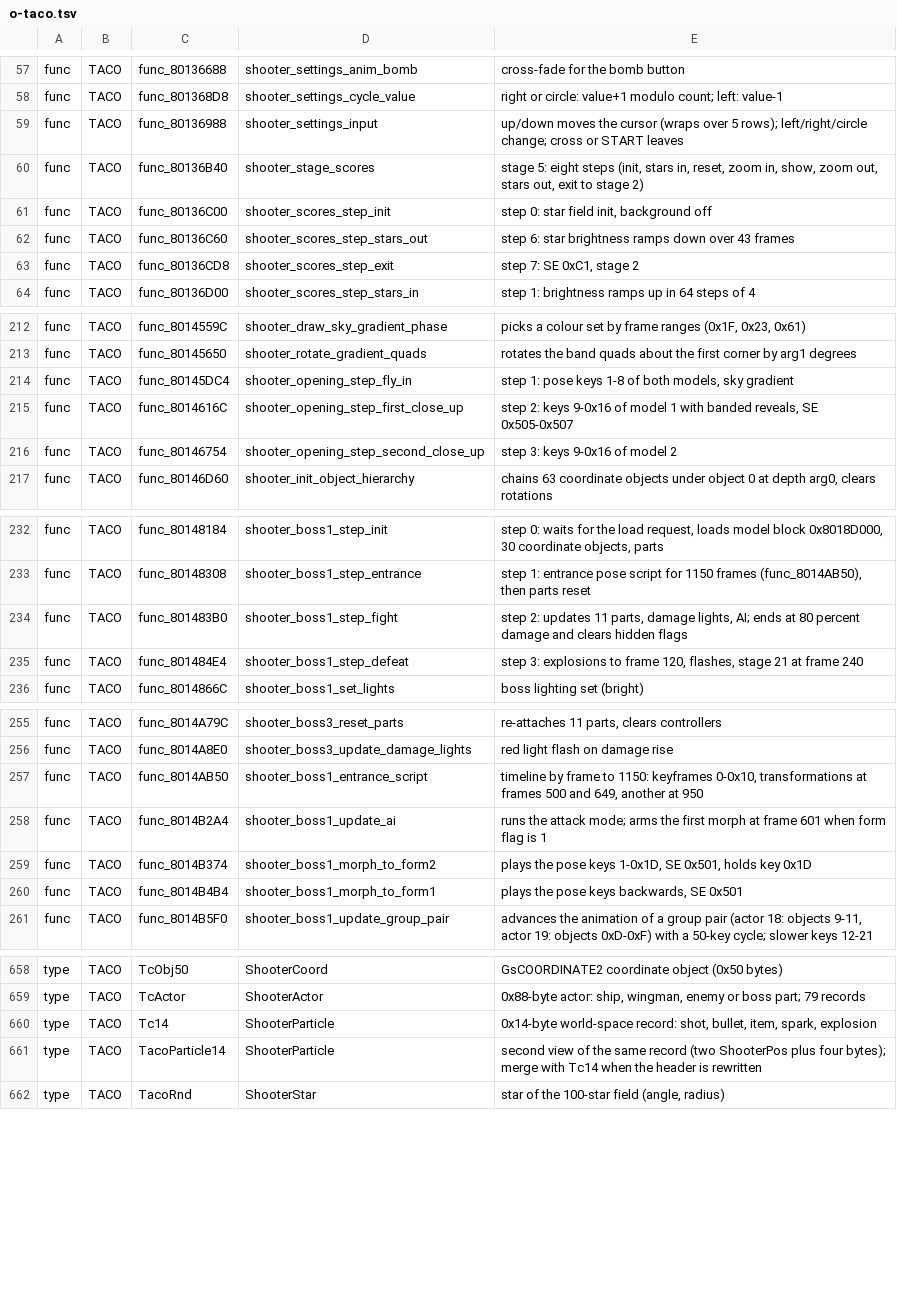
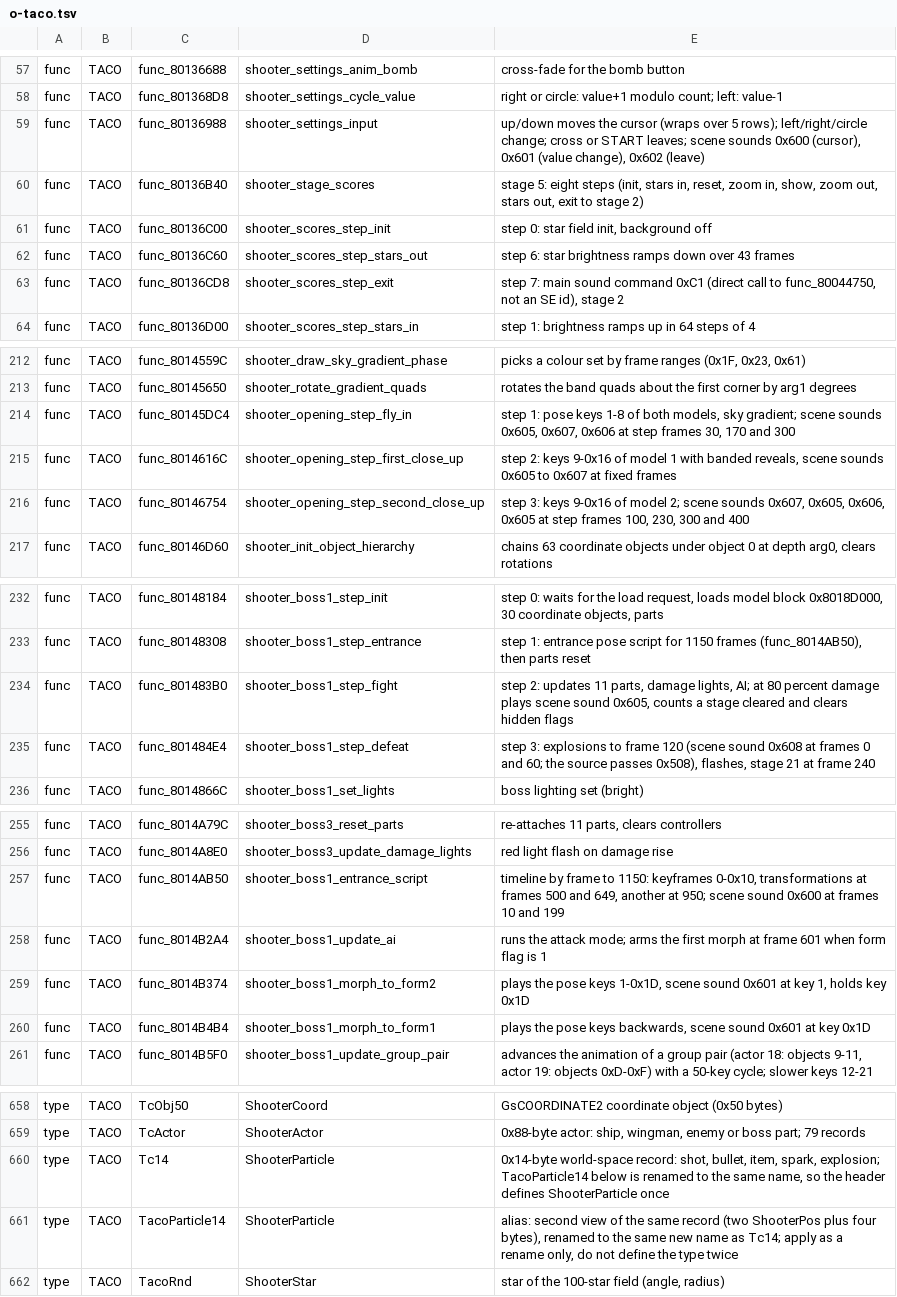
Before and after one commit to CosmicScribe64/tokimemo-ps1-decomp, a TSV file: config/renames/proposals/o-taco.tsv, drawn as a sheet; only a part is shown, gaps mark what is left out; the diff covers the shown part only.

```diff
--- a/config/renames/proposals/o-taco.tsv
+++ b/config/renames/proposals/o-taco.tsv
@@ -58,3 +58,3 @@ func	TACO	func_80136688	shooter_settings_anim_bomb	cross-fade for the bomb butto
 func	TACO	func_801368D8	shooter_settings_cycle_value	right or circle: value+1 modulo count; left: value-1
-func	TACO	func_80136988	shooter_settings_input	up/down moves the cursor (wraps over 5 rows); left/right/circle change; cross or START leaves
+func	TACO	func_80136988	shooter_settings_input	up/down moves the cursor (wraps over 5 rows); left/right/circle change; cross or START leaves; scene sounds 0x600 (cursor), 0x601 (value change), 0x602 (leave)
 func	TACO	func_80136B40	shooter_stage_scores	stage 5: eight steps (init, stars in, reset, zoom in, show, zoom out, stars out, exit to stage 2)
@@ -62,3 +62,3 @@ func	TACO	func_80136C00	shooter_scores_step_init	step 0: star field init, backgr
 func	TACO	func_80136C60	shooter_scores_step_stars_out	step 6: star brightness ramps down over 43 frames
-func	TACO	func_80136CD8	shooter_scores_step_exit	step 7: SE 0xC1, stage 2
+func	TACO	func_80136CD8	shooter_scores_step_exit	step 7: main sound command 0xC1 (direct call to func_80044750, not an SE id), stage 2
 func	TACO	func_80136D00	shooter_scores_step_stars_in	step 1: brightness ramps up in 64 steps of 4
@@ -213,5 +213,5 @@ func	TACO	func_8014559C	shooter_draw_sky_gradient_phase	picks a colour set by fr
 func	TACO	func_80145650	shooter_rotate_gradient_quads	rotates the band quads about the first corner by arg1 degrees
-func	TACO	func_80145DC4	shooter_opening_step_fly_in	step 1: pose keys 1-8 of both models, sky gradient
-func	TACO	func_8014616C	shooter_opening_step_first_close_up	step 2: keys 9-0x16 of model 1 with banded reveals, SE 0x505-0x507
-func	TACO	func_80146754	shooter_opening_step_second_close_up	step 3: keys 9-0x16 of model 2
+func	TACO	func_80145DC4	shooter_opening_step_fly_in	step 1: pose keys 1-8 of both models, sky gradient; scene sounds 0x605, 0x607, 0x606 at step frames 30, 170 and 300
+func	TACO	func_8014616C	shooter_opening_step_first_close_up	step 2: keys 9-0x16 of model 1 with banded reveals, scene sounds 0x605 to 0x607 at fixed frames
+func	TACO	func_80146754	shooter_opening_step_second_close_up	step 3: keys 9-0x16 of model 2; scene sounds 0x607, 0x605, 0x606, 0x605 at step frames 100, 230, 300 and 400
 func	TACO	func_80146D60	shooter_init_object_hierarchy	chains 63 coordinate objects under object 0 at depth arg0, clears rotations
@@ -233,4 +233,4 @@ func	TACO	func_80148184	shooter_boss1_step_init	step 0: waits for the load reque
 func	TACO	func_80148308	shooter_boss1_step_entrance	step 1: entrance pose script for 1150 frames (func_8014AB50), then parts reset
-func	TACO	func_801483B0	shooter_boss1_step_fight	step 2: updates 11 parts, damage lights, AI; ends at 80 percent damage and clears hidden flags
-func	TACO	func_801484E4	shooter_boss1_step_defeat	step 3: explosions to frame 120, flashes, stage 21 at frame 240
+func	TACO	func_801483B0	shooter_boss1_step_fight	step 2: updates 11 parts, damage lights, AI; at 80 percent damage plays scene sound 0x605, counts a stage cleared and clears hidden flags
+func	TACO	func_801484E4	shooter_boss1_step_defeat	step 3: explosions to frame 120 (scene sound 0x608 at frames 0 and 60; the source passes 0x508), flashes, stage 21 at frame 240
 func	TACO	func_8014866C	shooter_boss1_set_lights	boss lighting set (bright)
@@ -256,6 +256,6 @@ func	TACO	func_8014A79C	shooter_boss3_reset_parts	re-attaches 11 parts, clears c
 func	TACO	func_8014A8E0	shooter_boss3_update_damage_lights	red light flash on damage rise
-func	TACO	func_8014AB50	shooter_boss1_entrance_script	timeline by frame to 1150: keyframes 0-0x10, transformations at frames 500 and 649, another at 950
+func	TACO	func_8014AB50	shooter_boss1_entrance_script	timeline by frame to 1150: keyframes 0-0x10, transformations at frames 500 and 649, another at 950; scene sound 0x600 at frames 10 and 199
 func	TACO	func_8014B2A4	shooter_boss1_update_ai	runs the attack mode; arms the first morph at frame 601 when form flag is 1
-func	TACO	func_8014B374	shooter_boss1_morph_to_form2	plays the pose keys 1-0x1D, SE 0x501, holds key 0x1D
-func	TACO	func_8014B4B4	shooter_boss1_morph_to_form1	plays the pose keys backwards, SE 0x501
+func	TACO	func_8014B374	shooter_boss1_morph_to_form2	plays the pose keys 1-0x1D, scene sound 0x601 at key 1, holds key 0x1D
+func	TACO	func_8014B4B4	shooter_boss1_morph_to_form1	plays the pose keys backwards, scene sound 0x601 at key 0x1D
 func	TACO	func_8014B5F0	shooter_boss1_update_group_pair	advances the animation of a group pair (actor 18: objects 9-11, actor 19: objects 0xD-0xF) with a 50-key cycle; slower keys 12-21
@@ -659,4 +659,4 @@ type	TACO	TcObj50	ShooterCoord	GsCOORDINATE2 coordinate object (0x50 bytes)
 type	TACO	TcActor	ShooterActor	0x88-byte actor: ship, wingman, enemy or boss part; 79 records
-type	TACO	Tc14	ShooterParticle	0x14-byte world-space record: shot, bullet, item, spark, explosion
-type	TACO	TacoParticle14	ShooterParticle	second view of the same record (two ShooterPos plus four bytes); merge with Tc14 when the header is rewritten
+type	TACO	Tc14	ShooterParticle	0x14-byte world-space record: shot, bullet, item, spark, explosion; TacoParticle14 below is renamed to the same name, so the header defines ShooterParticle once
+type	TACO	TacoParticle14	ShooterParticle	alias: second view of the same record (two ShooterPos plus four bytes), renamed to the same new name as Tc14; apply as a rename only, do not define the type twice
 type	TACO	TacoRnd	ShooterStar	star of the 100-star field (angle, radius)
```
Also changed, not shown: 9 added rows, 7 removed rows and 49 edited cells elsewhere in this file, 3 other files.
